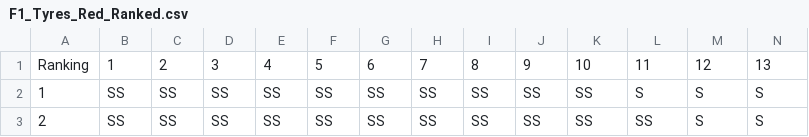
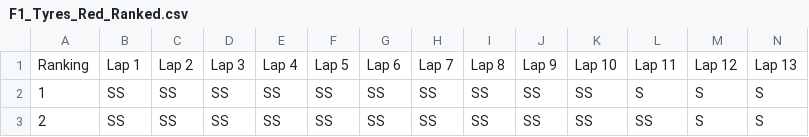
Before and after one commit to GibranHamrouniCases/GibranHamrouniCases.github.io, a CSV file: F1_Tyres_Red_Ranked.csv, drawn as a sheet; only a part is shown; removed rows and columns are numbered as before the commit, all else as after; rows hold the shown columns only; the diff names each change by its address in the sheet, - before the commit and + after, or states it on an @@ line.

```diff
--- a/F1_Tyres_Red_Ranked.csv
+++ b/F1_Tyres_Red_Ranked.csv
-row 1: Ranking | 1 | 2 | 3 | 4 | 5 | 6 | 7 | 8 | 9 | 10 | 11 | 12 | 13
+row 1: Ranking | Lap 1 | Lap 2 | Lap 3 | Lap 4 | Lap 5 | Lap 6 | Lap 7 | Lap 8 | Lap 9 | Lap 10 | Lap 11 | Lap 12 | Lap 13
```
Also changed, not shown: F1_PIT_Red_Ranked.csv.
